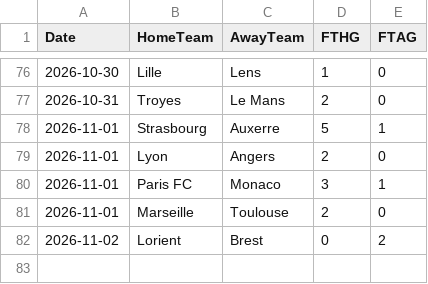
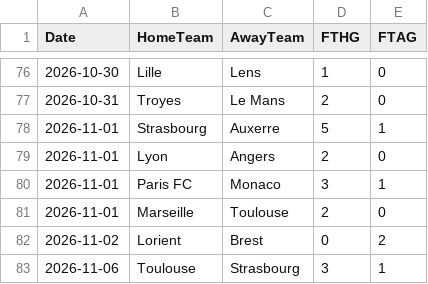
Before and after one commit to monstrekml/pronostics-app, a CSV file: data/foot/openfootball/ligue-1_2627_resultats.csv, drawn as a sheet; only a part is shown, gaps mark what is left out.

```diff
--- a/data/foot/openfootball/ligue-1_2627_resultats.csv
+++ b/data/foot/openfootball/ligue-1_2627_resultats.csv
@@ -82 +82,2 @@ Date,HomeTeam,AwayTeam,FTHG,FTAG
 2026-11-02,Lorient,Brest,0,2
+2026-11-06,Toulouse,Strasbourg,3,1
```
Also changed, not shown: data/cotes/cotes.csv, data/foot/openfootball/la-liga_2627_resultats.csv, 3 other files.
